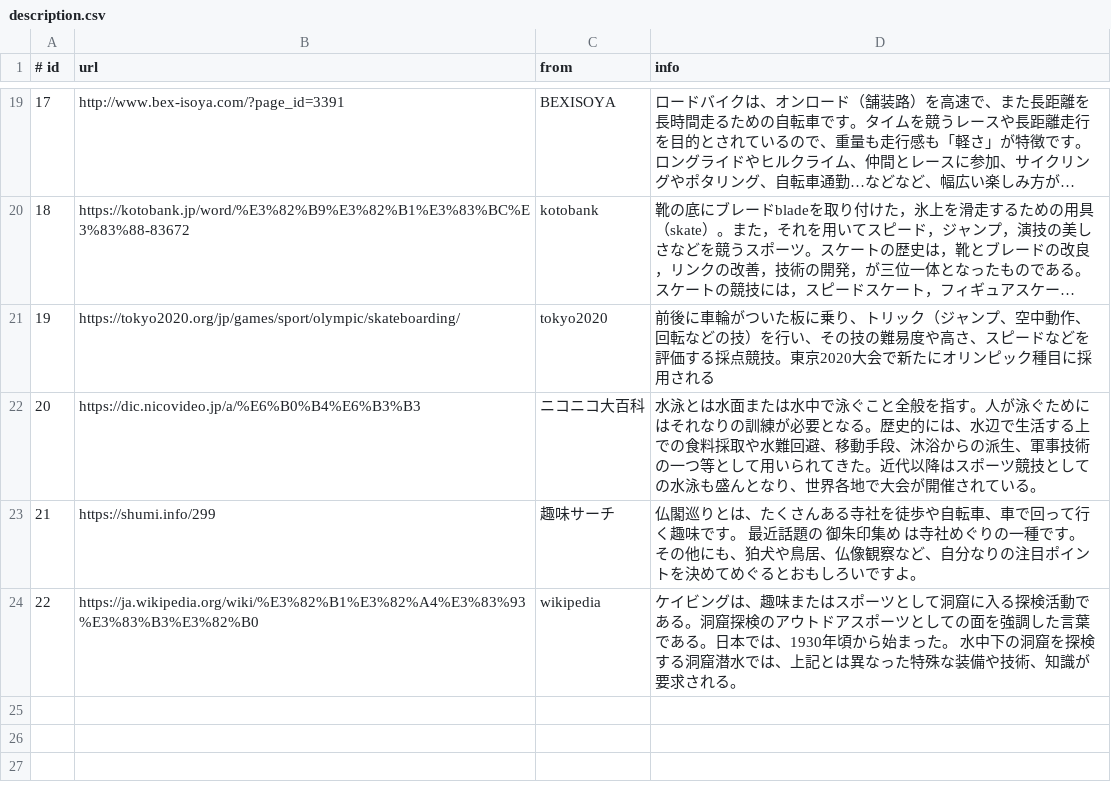
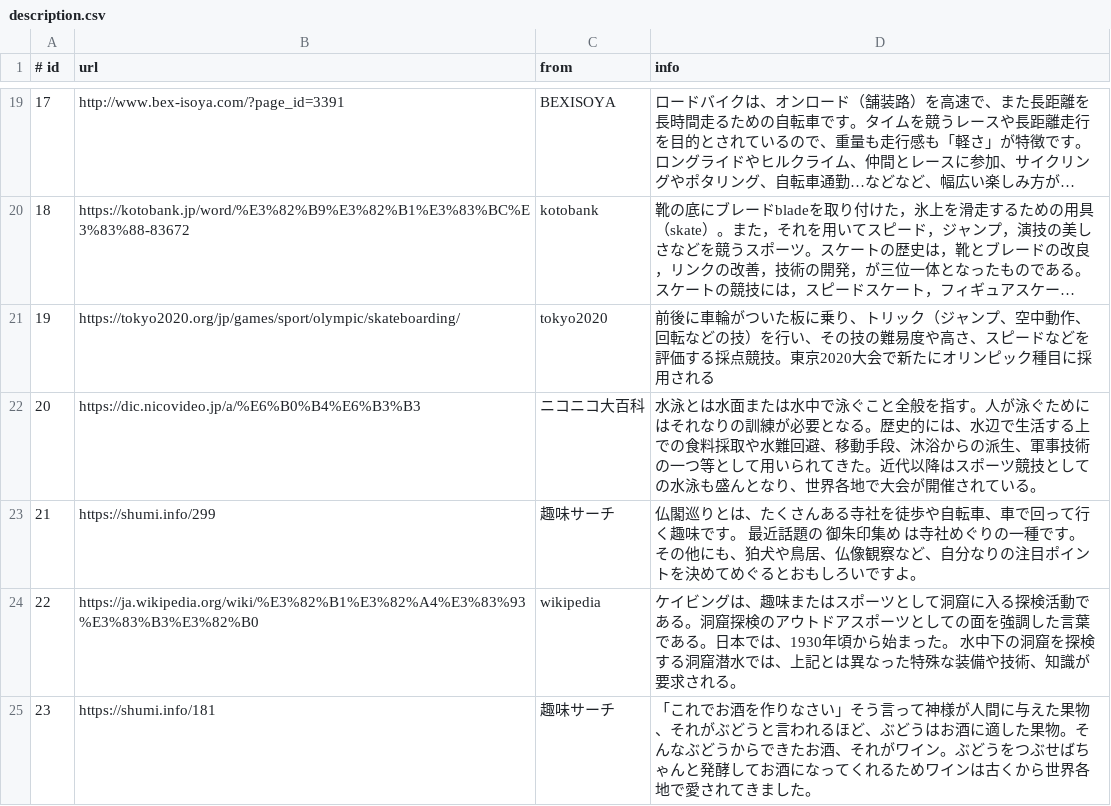
Before and after one commit to sh-miyoshi/doraku, a CSV file: backend/database/description.csv, drawn as a sheet; only a part is shown, gaps mark what is left out; long unchanged cells end in ….

```diff
--- a/backend/database/description.csv
+++ b/backend/database/description.csv
@@ -24 +24,2 @@
 22,"https://ja.wikipedia.org/wiki/%E3%82%B1%E3%82%A4%E3%83%93%E3%83%B3%E3%82%B0",wikipedia,"ケイビングは、趣味またはスポーツとして洞窟に入る探検活動である。洞窟探検のアウトドアスポーツとしての面を強調した言葉である。日本では、1930年頃から始まった。 水中下の洞窟を探検する洞窟潜水では、上記とは異なった特殊な装備や技術、知識が要求される。"
+23,"https://shumi.info/181","趣味サーチ","「これでお酒を作りなさい」そう言って神様が人間に与えた果物、それがぶどうと言われるほど、ぶどうはお酒に適した果物。そんなぶどうからできたお酒、それがワイン。ぶどうをつぶせばちゃんと発酵してお酒になってくれるためワインは古くから世界各地で愛されてきました。"
```
Also changed, not shown: backend/database/hobby.csv.
